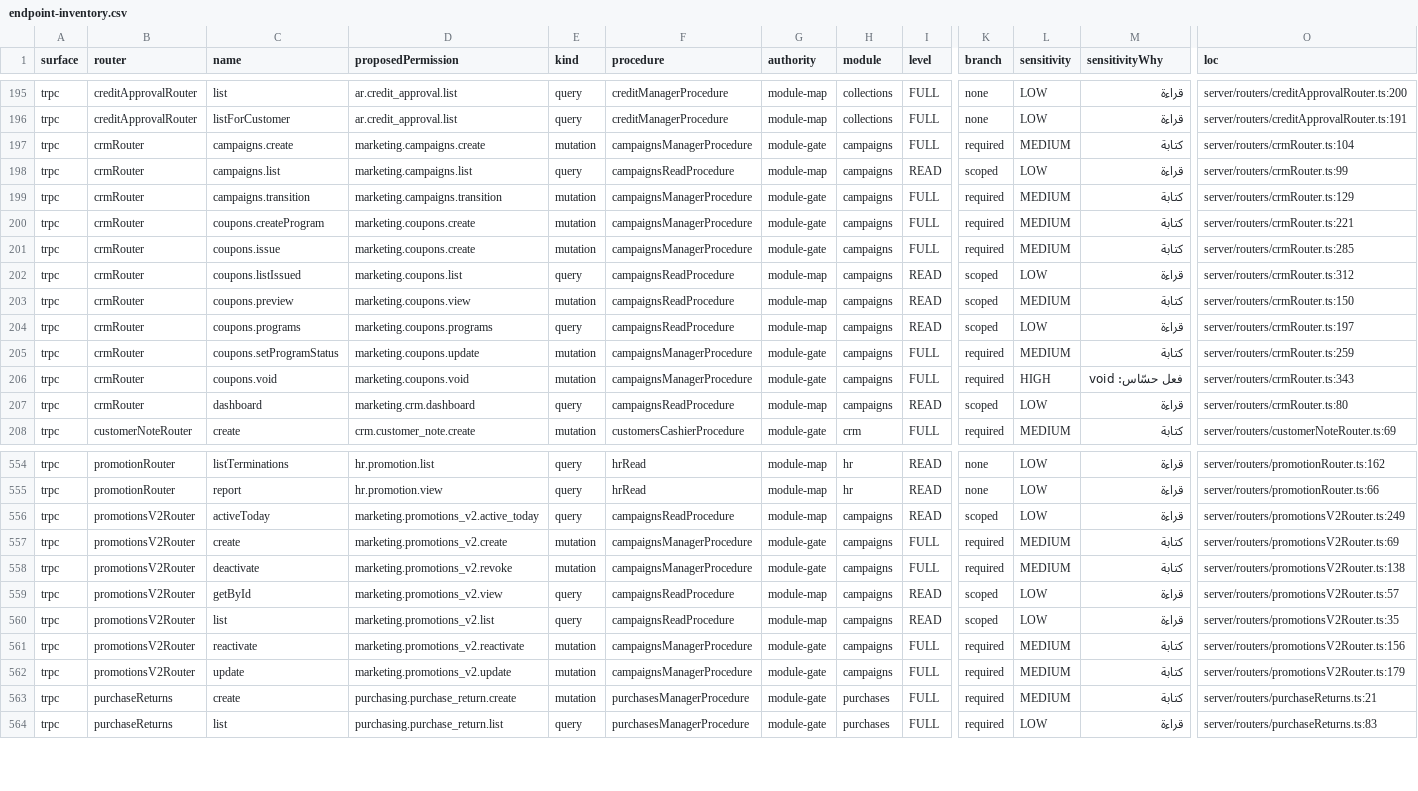
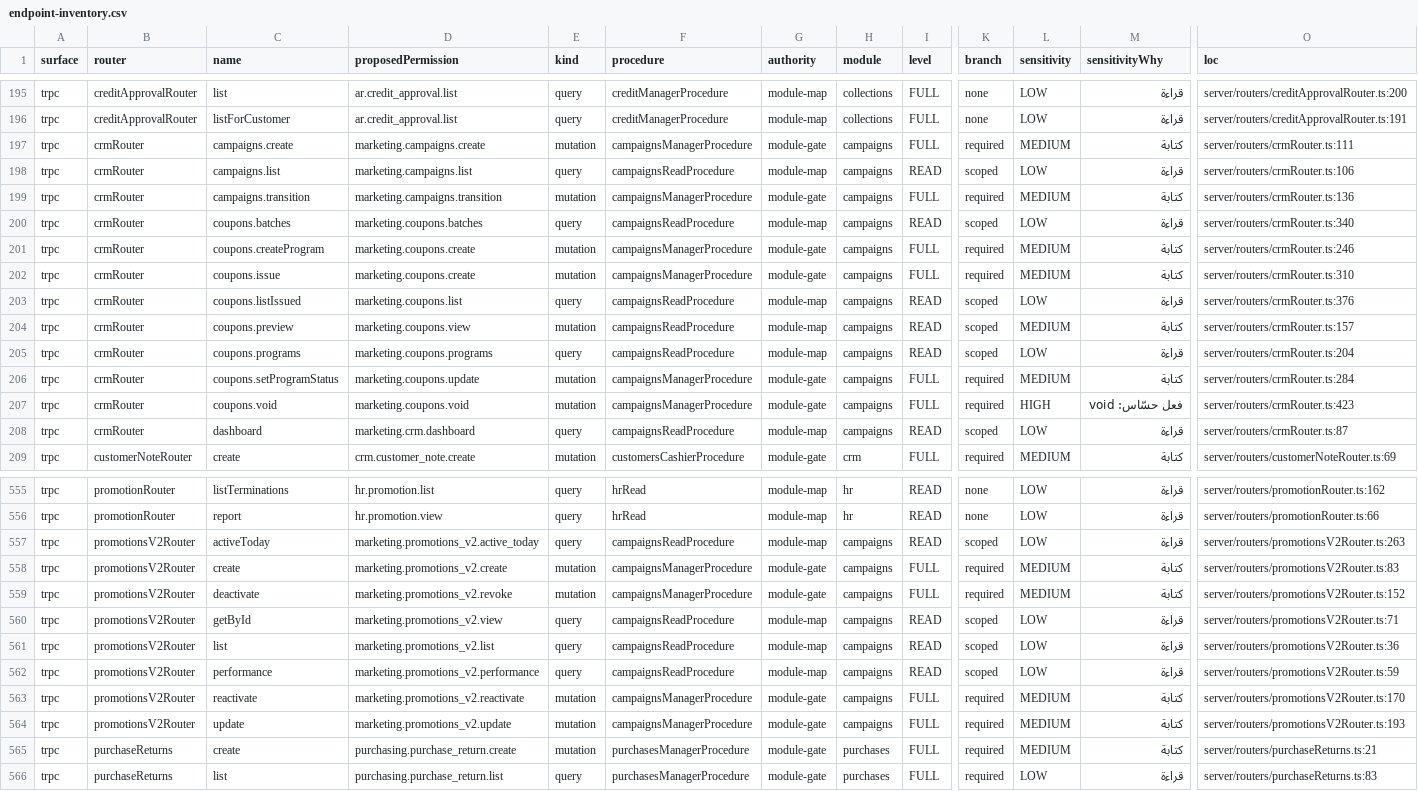
Before and after one commit to ahrrfy/business_management_system, a CSV file: docs/authz/endpoint-inventory.csv, drawn as a sheet; only a part is shown, gaps mark what is left out; addresses are those after the commit; rows hold the shown columns only; the diff names each change by its address in the sheet, - before the commit and + after, or states it on an @@ line.

Commit message:
feat(crm): operationalize offers and coupon programs

```diff
--- a/docs/authz/endpoint-inventory.csv
+++ b/docs/authz/endpoint-inventory.csv
-O197 (loc): server/routers/crmRouter.ts:104
+O197 (loc): server/routers/crmRouter.ts:111
-O198 (loc): server/routers/crmRouter.ts:99
+O198 (loc): server/routers/crmRouter.ts:106
-O199 (loc): server/routers/crmRouter.ts:129
+O199 (loc): server/routers/crmRouter.ts:136
+row 200: trpc | crmRouter | coupons.batches | marketing.coupons.batches | query | campaignsReadProcedure | module-map | campaigns | READ | scoped | LOW | قراءة | server/routers/crmRouter.ts:340
-O201 (loc): server/routers/crmRouter.ts:221
+O201 (loc): server/routers/crmRouter.ts:246
-O202 (loc): server/routers/crmRouter.ts:285
+O202 (loc): server/routers/crmRouter.ts:310
-O203 (loc): server/routers/crmRouter.ts:312
+O203 (loc): server/routers/crmRouter.ts:376
-O204 (loc): server/routers/crmRouter.ts:150
+O204 (loc): server/routers/crmRouter.ts:157
-O205 (loc): server/routers/crmRouter.ts:197
+O205 (loc): server/routers/crmRouter.ts:204
-O206 (loc): server/routers/crmRouter.ts:259
+O206 (loc): server/routers/crmRouter.ts:284
-O207 (loc): server/routers/crmRouter.ts:343
+O207 (loc): server/routers/crmRouter.ts:423
-O208 (loc): server/routers/crmRouter.ts:80
+O208 (loc): server/routers/crmRouter.ts:87
-O557 (loc): server/routers/promotionsV2Router.ts:249
+O557 (loc): server/routers/promotionsV2Router.ts:263
-O558 (loc): server/routers/promotionsV2Router.ts:69
+O558 (loc): server/routers/promotionsV2Router.ts:83
-O559 (loc): server/routers/promotionsV2Router.ts:138
+O559 (loc): server/routers/promotionsV2Router.ts:152
-O560 (loc): server/routers/promotionsV2Router.ts:57
+O560 (loc): server/routers/promotionsV2Router.ts:71
-O561 (loc): server/routers/promotionsV2Router.ts:35
+O561 (loc): server/routers/promotionsV2Router.ts:36
+row 562: trpc | promotionsV2Router | performance | marketing.promotions_v2.performance | query | campaignsReadProcedure | module-map | campaigns | READ | scoped | LOW | قراءة | server/routers/promotionsV2Router.ts:59
-O563 (loc): server/routers/promotionsV2Router.ts:156
+O563 (loc): server/routers/promotionsV2Router.ts:170
-O564 (loc): server/routers/promotionsV2Router.ts:179
+O564 (loc): server/routers/promotionsV2Router.ts:193
```
Also changed, not shown: 11 other files.
